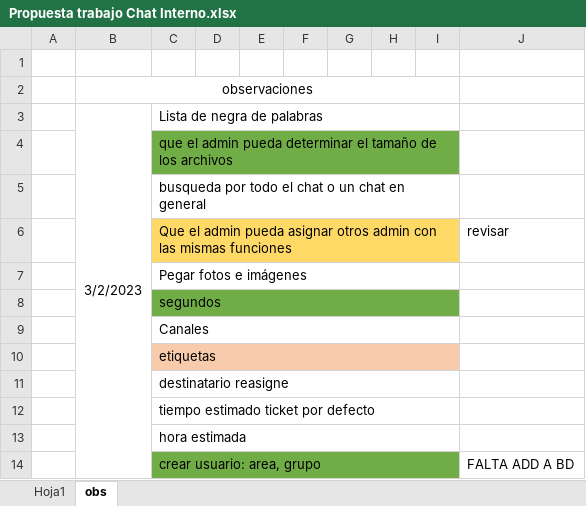
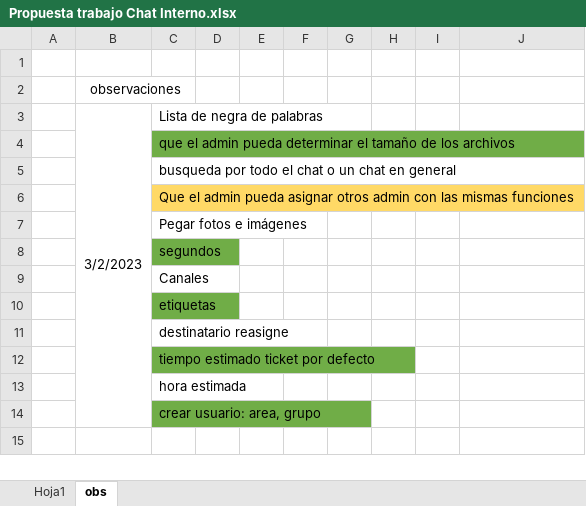
Before and after one commit to JhoanDuarte35/chat-con-grupos, an Excel workbook: chat-master/Propuesta trabajo Chat Interno.xlsx, sheet obs, drawn as a sheet; values as stored, in another font and other column widths than the file's, no borders; the diff names each change by its address in the sheet, - before the commit and + after, or states it on an @@ line.

```diff
--- a/chat-master/Propuesta trabajo Chat Interno.xlsx (sheet obs)
+++ b/chat-master/Propuesta trabajo Chat Interno.xlsx (sheet obs)
-B2:I2 merged
+B2:C2 merged
-C3:I3 merged
-C4:I4 merged
-D4:I4 fill: #70AD47
+D4:I4 fill: none
-C5:I5 merged
-C6:I6 merged
-D6:I6 fill: #FFD966
+D6:I6 fill: none
-J6: revisar
+J6: (empty)
-C7:I7 merged
-C8:I8 merged
-D8:I8 fill: #70AD47
+D8:I8 fill: none
-C9:I9 merged
-C10 fill: #F8CBAD
+C10 fill: #70AD47
-C10:I10 merged
-D10:I10 fill: #F8CBAD
+D10:I10 fill: none
-C11:I11 merged
-C12 fill: none
+C12 fill: #70AD47
-C12:I12 merged
-C13:I13 merged
-C14:I14 merged
-D14:I14 fill: #70AD47
+D14:I14 fill: none
-J14: FALTA ADD A BD
+J14: (empty)
```
Also changed, not shown: 11 other files.
